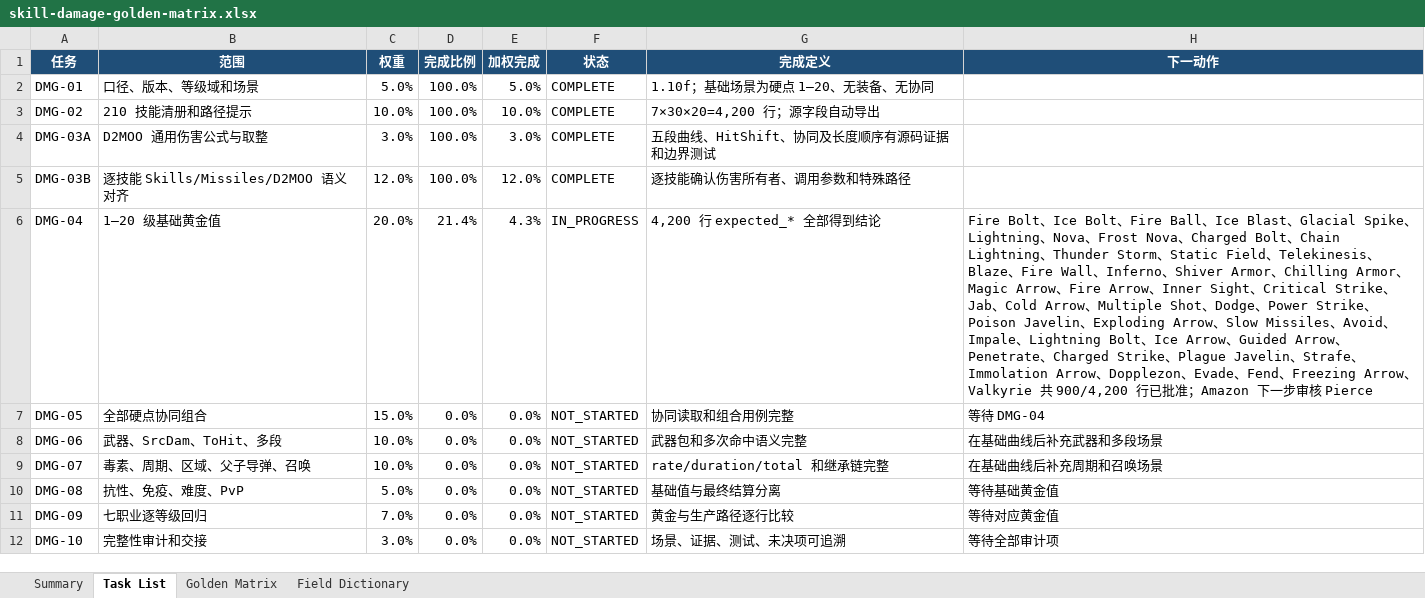
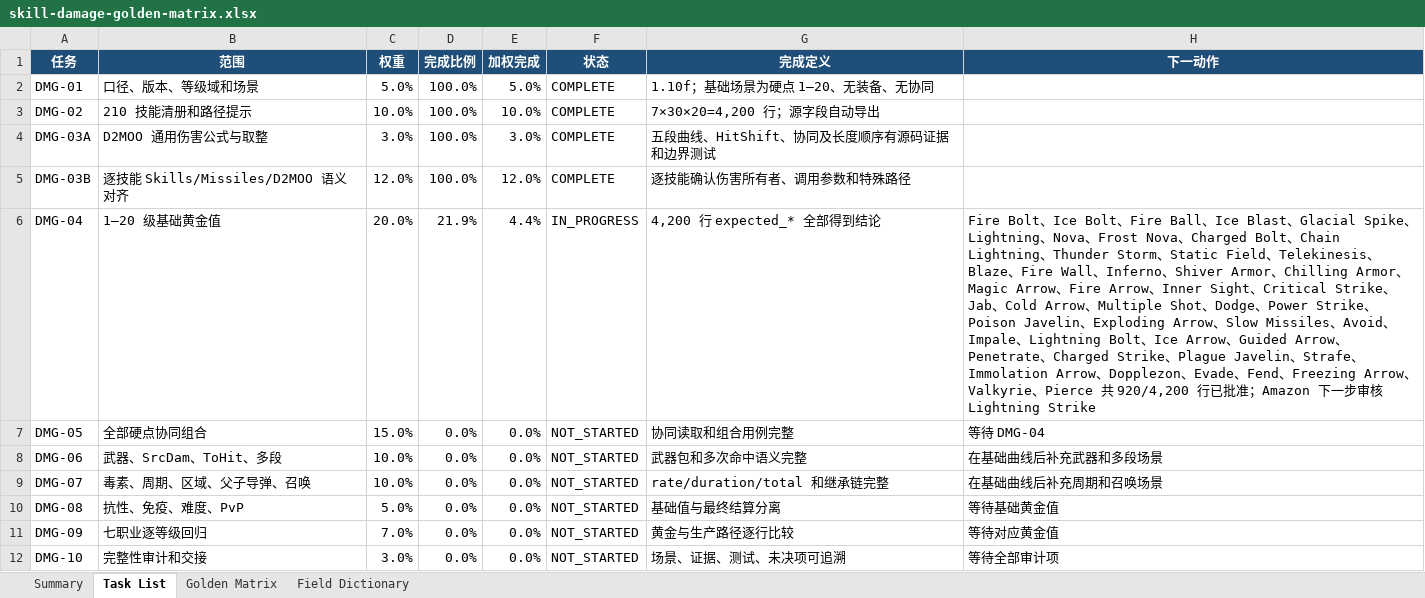
Before and after one commit to femgwei/riiablo, an Excel workbook: docs/skill-damage-golden-matrix.xlsx, sheet Task List, drawn as a sheet; values as stored, in another font and other column widths than the file's, no borders; table styles not drawn; the diff names each change by its address in the sheet, - before the commit and + after, or states it on an @@ line.

Commit message:
audit amazon pierce damage ownership

```diff
--- a/docs/skill-damage-golden-matrix.xlsx (sheet Task List)
+++ b/docs/skill-damage-golden-matrix.xlsx (sheet Task List)
-D6 (完成比例): 21.4%
+D6 (完成比例): 21.9%
-E6 (加权完成): 4.3%
+E6 (加权完成): 4.4%
-H6 (下一动作): …、Valkyrie 共 900/4,200 行已批准；Amazon 下一步审核 Pierce
+H6 (下一动作): …、Valkyrie、Pierce 共 920/4,200 行已批准；Amazon 下一步审核 Lightning Strike
```
Also changed, not shown: sheet Golden Matrix, sheet Summary, 7 other files.
